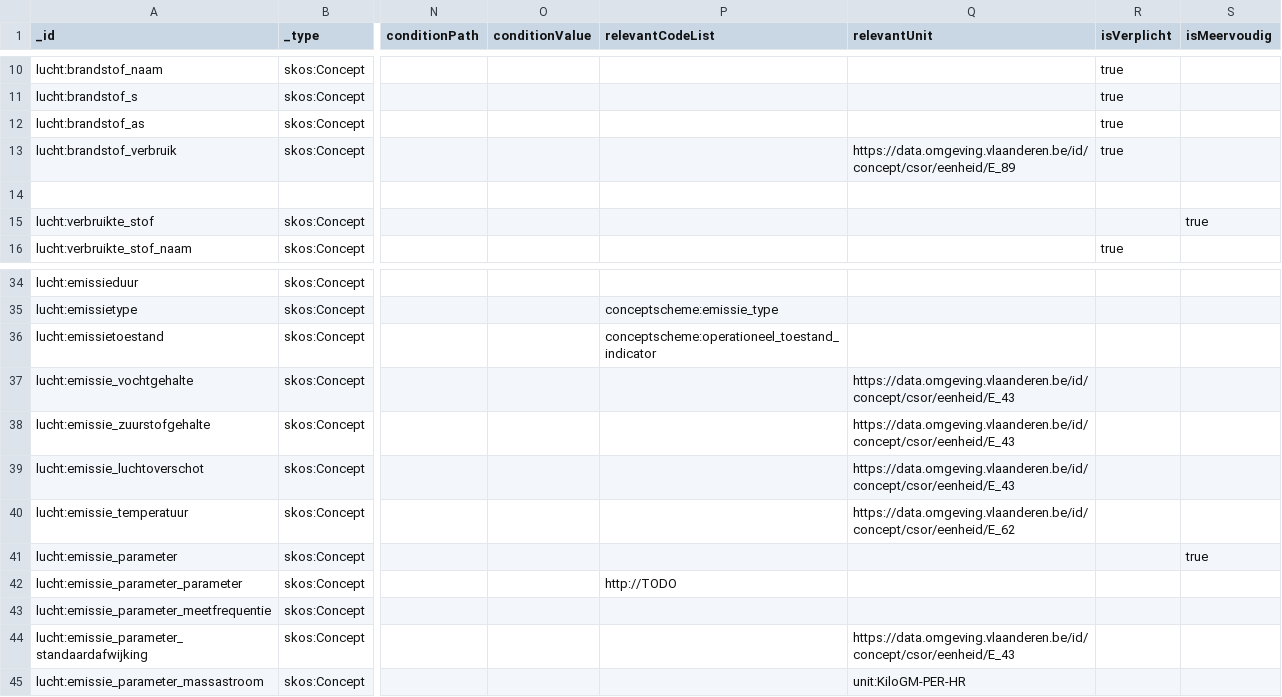
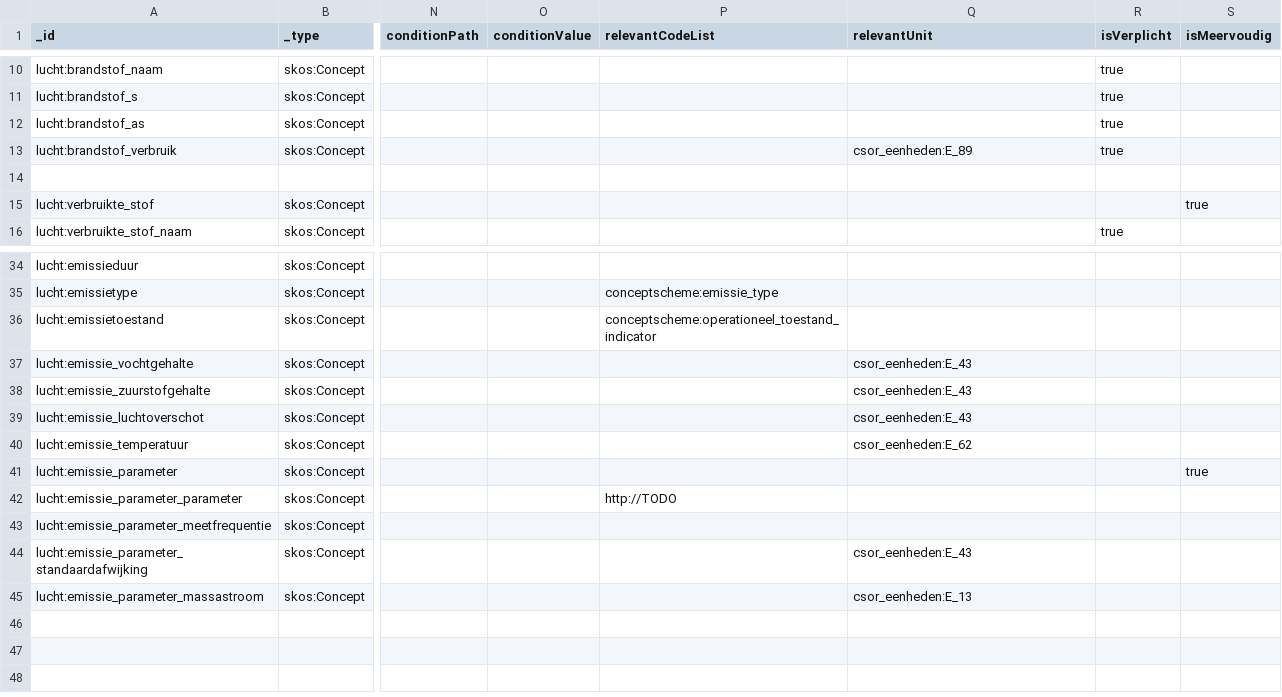
Before and after one commit to milieuinfo/codelijst-rie-iepr, a CSV file: src/source/operationeel_lucht.csv, drawn as a sheet; only a part is shown, gaps mark what is left out; the diff names each change by its address in the sheet, - before the commit and + after, or states it on an @@ line.

```diff
--- a/src/source/operationeel_lucht.csv
+++ b/src/source/operationeel_lucht.csv
-Q13 (relevantUnit): https://data.omgeving.vlaanderen.be/id/concept/csor/eenheid/E_89
+Q13 (relevantUnit): csor_eenheden:E_89
-Q37:Q39 (relevantUnit): https://data.omgeving.vlaanderen.be/id/concept/csor/eenheid/E_43
+Q37:Q39 (relevantUnit): csor_eenheden:E_43
-Q40 (relevantUnit): https://data.omgeving.vlaanderen.be/id/concept/csor/eenheid/E_62
+Q40 (relevantUnit): csor_eenheden:E_62
-Q44 (relevantUnit): https://data.omgeving.vlaanderen.be/id/concept/csor/eenheid/E_43
+Q44 (relevantUnit): csor_eenheden:E_43
-Q45 (relevantUnit): unit:KiloGM-PER-HR
+Q45 (relevantUnit): csor_eenheden:E_13
```
Also changed, not shown: src/source/emissiepunt_eigenschappen.csv, src/source/filter_eigenschappen.csv, 8 other files.
